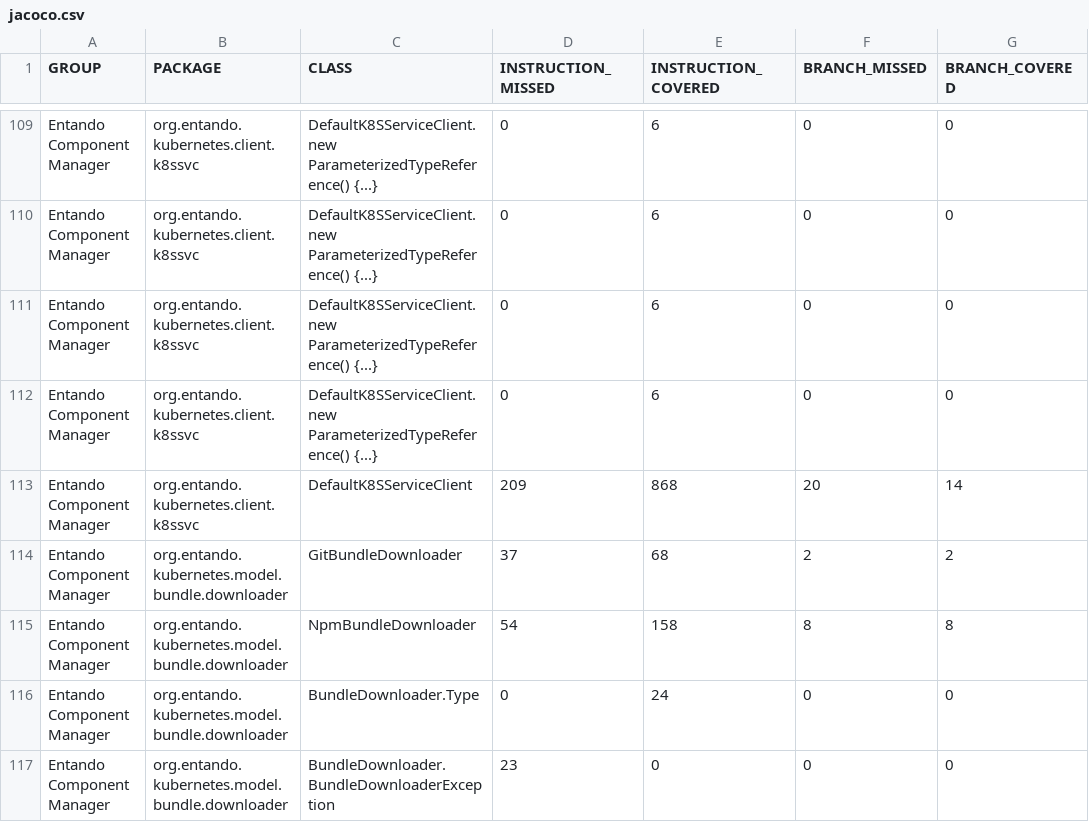
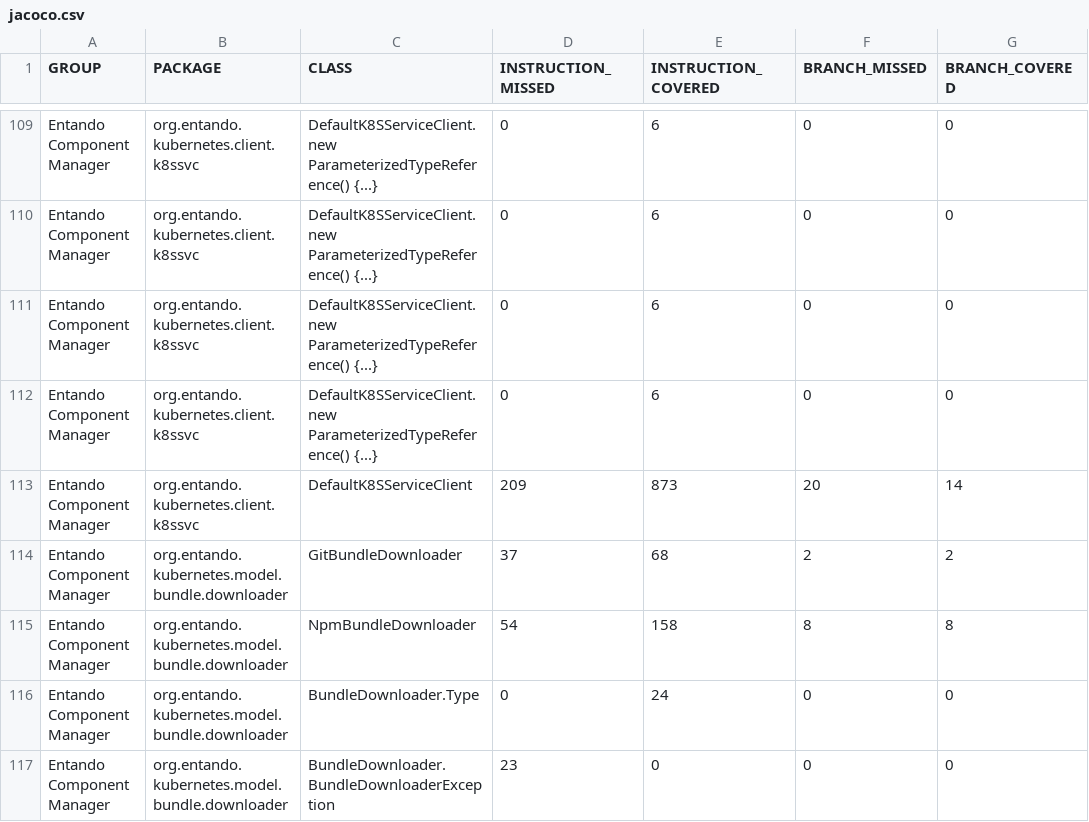
Before and after one commit to entando-k8s/devops-results-2021-02-18, a CSV file: entando-component-manager/master/jacoco/jacoco.csv, drawn as a sheet; only a part is shown, gaps mark what is left out; the diff names each change by its address in the sheet, - before the commit and + after, or states it on an @@ line.

Commit message:
Publishing files for path entando-component-manager/master

```diff
--- a/entando-component-manager/master/jacoco/jacoco.csv
+++ b/entando-component-manager/master/jacoco/jacoco.csv
-E113 (INSTRUCTION_COVERED): 868
+E113 (INSTRUCTION_COVERED): 873
```
Also changed, not shown: 20 other files.
